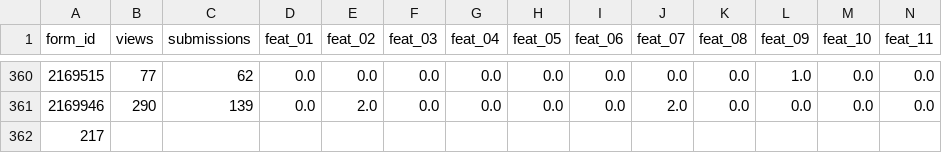
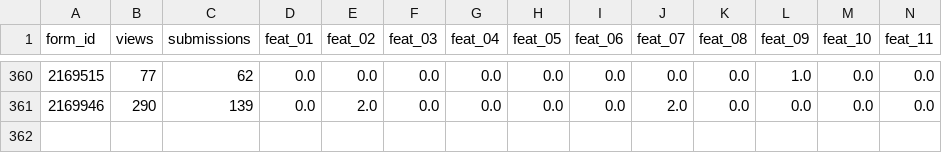
Before and after one commit to presmerats/ml_deploy, a CSV file: packages/model_package/typeform_challenge/datasets/completion_rate.csv, drawn as a sheet; only a part is shown, gaps mark what is left out; rows hold the shown columns only; the diff names each change by its address in the sheet, - before the commit and + after, or states it on an @@ line.

```diff
--- a/packages/model_package/typeform_challenge/datasets/completion_rate.csv
+++ b/packages/model_package/typeform_challenge/datasets/completion_rate.csv
-row 362: 217
```
Also changed, not shown: packages/model_package/typeform_challenge/datasets/test.csv, packages/model_package/typeform_challenge/datasets/train.csv, 4 other files.
